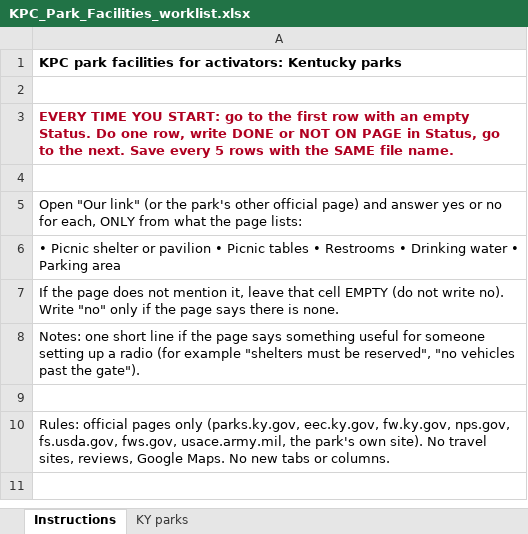
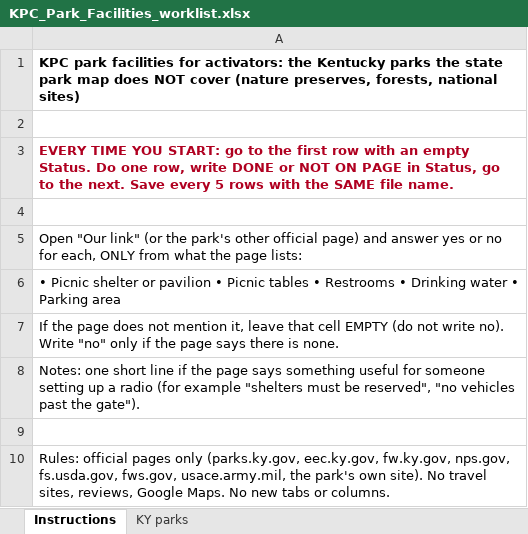
Before and after one commit to KentuckyPortableClub/KPC-Links, an Excel workbook: .claude/build/research/KPC_Park_Facilities_worklist.xlsx, sheet Instructions, drawn as a sheet; values as stored, in another font and other column widths than the file's, no borders; the diff names each change by its address in the sheet, - before the commit and + after, or states it on an @@ line.

```diff
--- a/.claude/build/research/KPC_Park_Facilities_worklist.xlsx (sheet Instructions)
+++ b/.claude/build/research/KPC_Park_Facilities_worklist.xlsx (sheet Instructions)
-A1: …for activators: Kentucky parks
+A1: …for activators: the Kentucky parks the state park map does NOT cover (nature preserves, forests, national sites)
```
Also changed, not shown: sheet KY parks, 2 other files.
